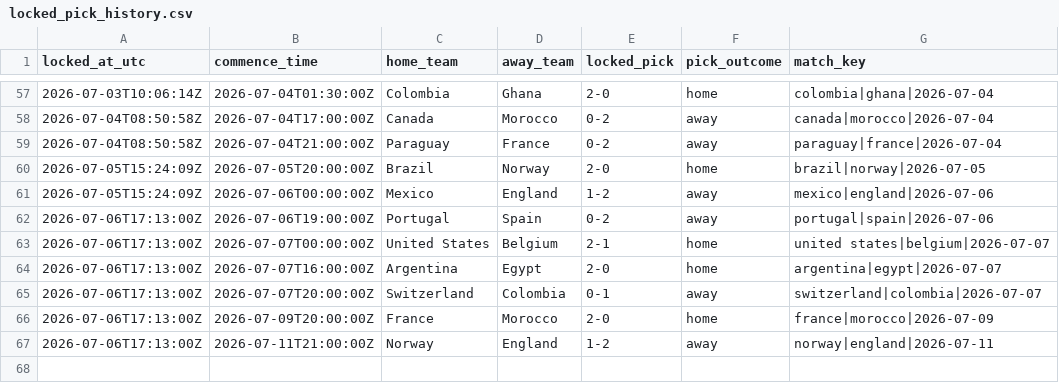
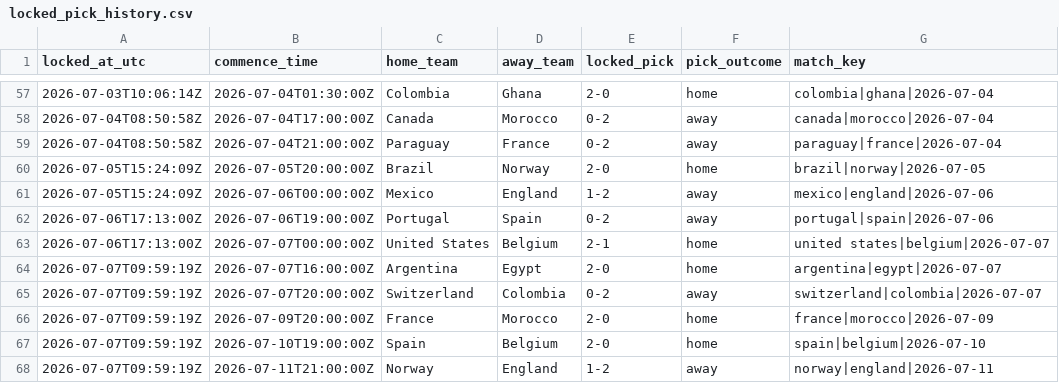
Before and after one commit to daniedorfling18-maker/Claude, a CSV file: outputs/superbru_clv/locked_pick_history.csv, drawn as a sheet; only a part is shown, gaps mark what is left out.

```diff
--- a/outputs/superbru_clv/locked_pick_history.csv
+++ b/outputs/superbru_clv/locked_pick_history.csv
@@ -63,5 +63,6 @@ locked_at_utc,commence_time,home_team,away_team,locked_pick,pick_outcome,match_k
 2026-07-06T17:13:00Z,2026-07-07T00:00:00Z,United States,Belgium,2-1,home,united states|belgium|2026-07-07
-2026-07-06T17:13:00Z,2026-07-07T16:00:00Z,Argentina,Egypt,2-0,home,argentina|egypt|2026-07-07
-2026-07-06T17:13:00Z,2026-07-07T20:00:00Z,Switzerland,Colombia,0-1,away,switzerland|colombia|2026-07-07
-2026-07-06T17:13:00Z,2026-07-09T20:00:00Z,France,Morocco,2-0,home,france|morocco|2026-07-09
-2026-07-06T17:13:00Z,2026-07-11T21:00:00Z,Norway,England,1-2,away,norway|england|2026-07-11
+2026-07-07T09:59:19Z,2026-07-07T16:00:00Z,Argentina,Egypt,2-0,home,argentina|egypt|2026-07-07
+2026-07-07T09:59:19Z,2026-07-07T20:00:00Z,Switzerland,Colombia,0-2,away,switzerland|colombia|2026-07-07
+2026-07-07T09:59:19Z,2026-07-09T20:00:00Z,France,Morocco,2-0,home,france|morocco|2026-07-09
+2026-07-07T09:59:19Z,2026-07-10T19:00:00Z,Spain,Belgium,2-0,home,spain|belgium|2026-07-10
+2026-07-07T09:59:19Z,2026-07-11T21:00:00Z,Norway,England,1-2,away,norway|england|2026-07-11
```
Also changed, not shown: outputs/superbru_clv/clv_per_pick.csv, outputs/superbru_clv/odds_snapshots.csv, 1 other file.
